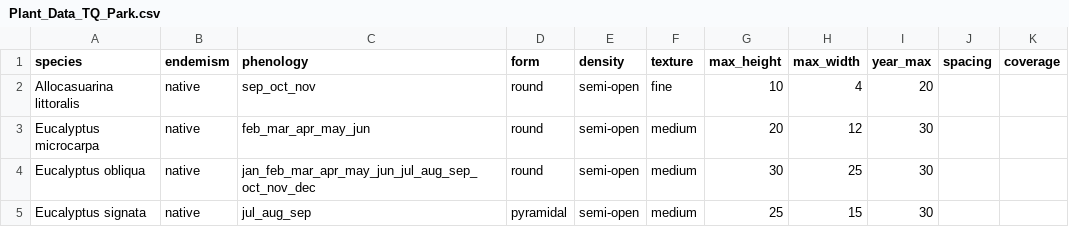
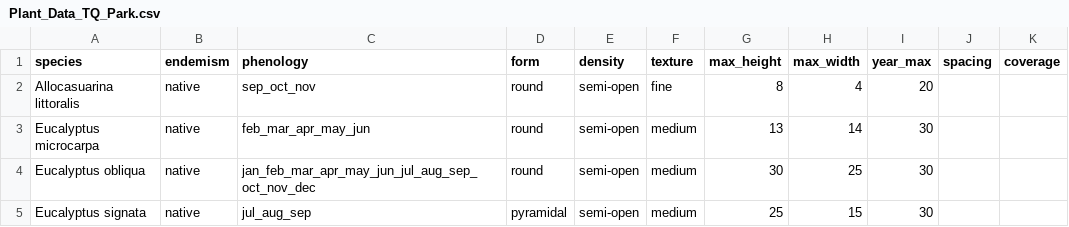
Before and after one commit to cvisintin/veg_structure_analysis, a CSV file: data/gis/torquay/Plant_Data_TQ_Park.csv, drawn as a sheet.

```diff
--- a/data/gis/torquay/Plant_Data_TQ_Park.csv
+++ b/data/gis/torquay/Plant_Data_TQ_Park.csv
@@ -1,4 +1,4 @@
 species,endemism,phenology,form,density,texture,max_height,max_width,year_max,spacing,coverage
-Allocasuarina littoralis,native,sep_oct_nov,round,semi-open,fine,10,4,20,,
-Eucalyptus microcarpa,native,feb_mar_apr_may_jun,round,semi-open,medium,20,12,30,,
+Allocasuarina littoralis,native,sep_oct_nov,round,semi-open,fine,8,4,20,,
+Eucalyptus microcarpa,native,feb_mar_apr_may_jun,round,semi-open,medium,13,14,30,,
 Eucalyptus obliqua,native,jan_feb_mar_apr_may_jun_jul_aug_sep_oct_nov_dec ,round,semi-open,medium,30,25,30,,
```
Also changed, not shown: 24 other files.
